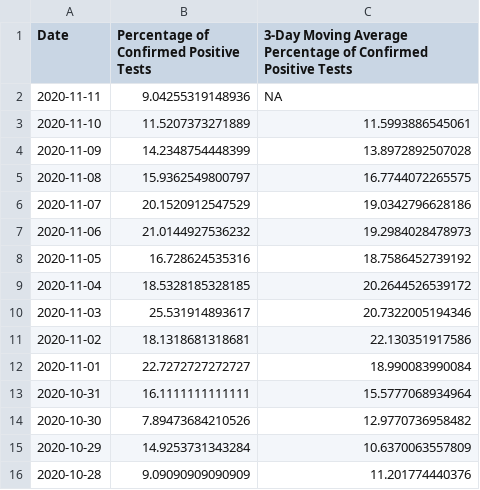
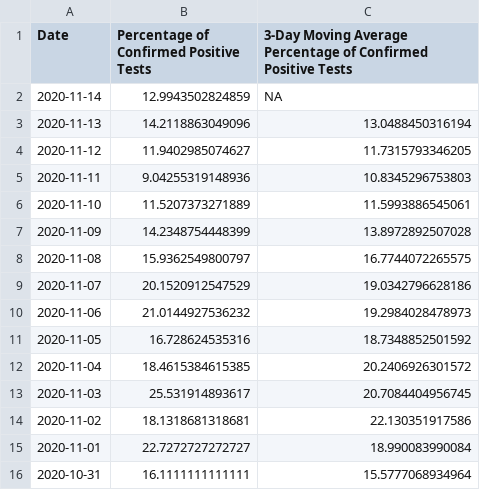
Before and after one commit to SCPHCovid19Data/scph_covid19, a CSV file: pos_percent_eng.csv, drawn as a sheet; only a part is shown; the shorter side is filled out with more unchanged rows.

```diff
--- a/pos_percent_eng.csv
+++ b/pos_percent_eng.csv
@@ -1,3 +1,6 @@
 "Date","Percentage of Confirmed Positive Tests","3-Day Moving Average Percentage of Confirmed Positive Tests"
-2020-11-11,9.04255319148936,NA
+2020-11-14,12.9943502824859,NA
+2020-11-13,14.2118863049096,13.0488450316194
+2020-11-12,11.9402985074627,11.7315793346205
+2020-11-11,9.04255319148936,10.8345296753803
 2020-11-10,11.5207373271889,11.5993886545061
@@ -7,5 +10,5 @@
 2020-11-06,21.0144927536232,19.2984028478973
-2020-11-05,16.728624535316,18.7586452739192
-2020-11-04,18.5328185328185,20.2644526539172
-2020-11-03,25.531914893617,20.7322005194346
+2020-11-05,16.728624535316,18.7348852501592
+2020-11-04,18.4615384615385,20.2406926301572
+2020-11-03,25.531914893617,20.7084404956745
 2020-11-02,18.1318681318681,22.130351917586
```
Also changed, not shown: age_14d_period_historical_eng.csv, pon_test_rate_hist_eng.csv, 37 other files.
